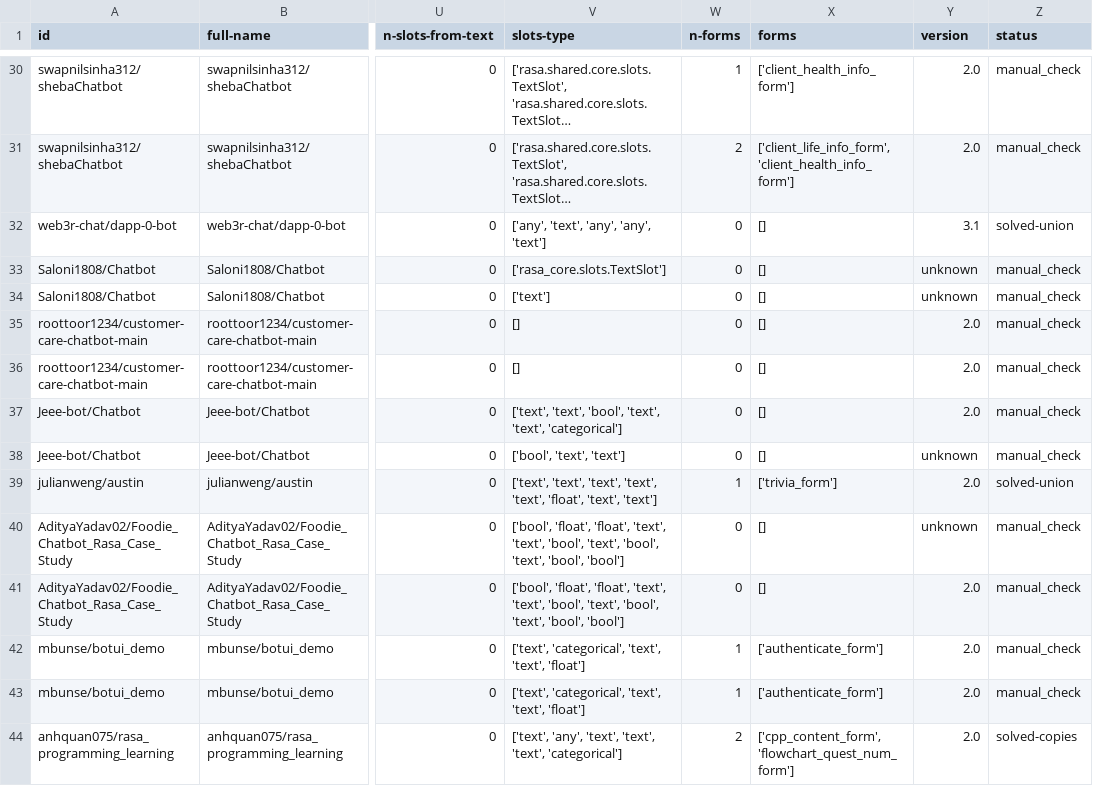
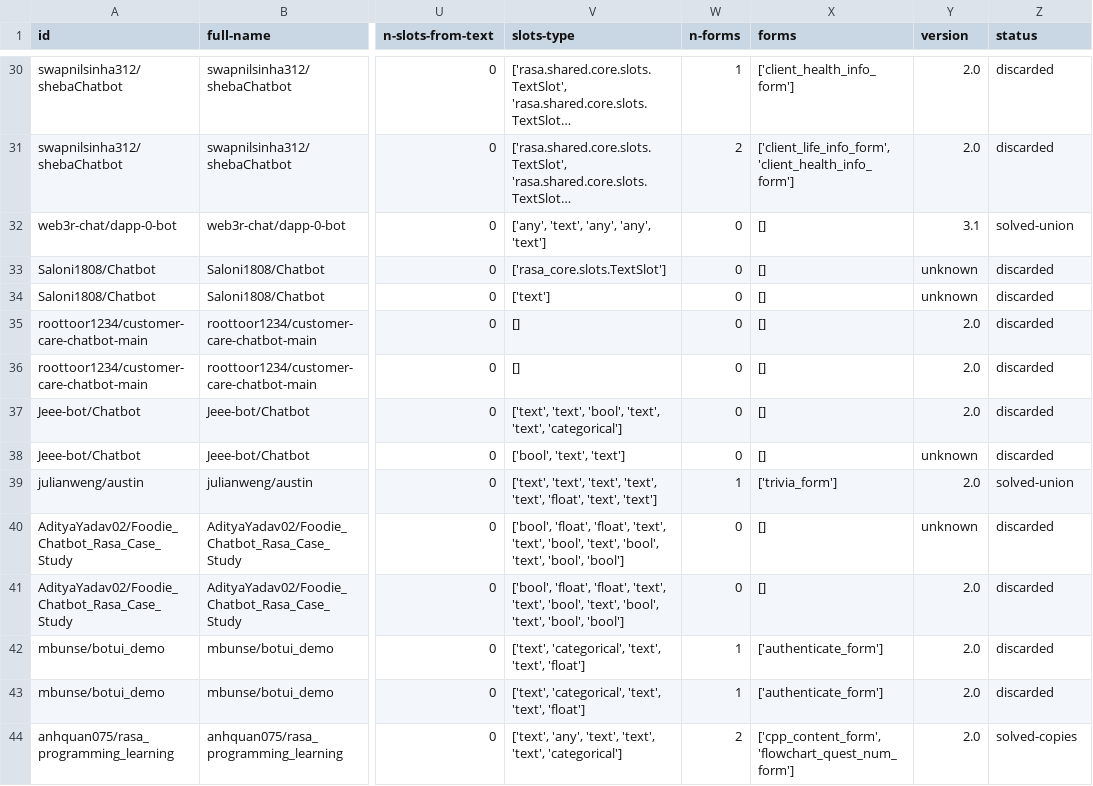
Before and after one commit to RasaChatbotDataset/Rasa-Chatbot-Dataset, a CSV file: results/10_results/chatbot_repositories_sfmd_info.csv, drawn as a sheet; only a part is shown, gaps mark what is left out; long unchanged cells end in …; the diff covers the shown part only; the diff names each change by its address in the sheet, - before the commit and + after, or states it on an @@ line.

Commit message:
Update merge count and replace manuale check with discard

```diff
--- a/results/10_results/chatbot_repositories_sfmd_info.csv
+++ b/results/10_results/chatbot_repositories_sfmd_info.csv
-Z30:Z31 (status): manual_check
+Z30:Z31 (status): discarded
-Z33:Z38 (status): manual_check
+Z33:Z38 (status): discarded
-Z40:Z43 (status): manual_check
+Z40:Z43 (status): discarded
```
Also changed, not shown: 98 edited cells elsewhere in this file, results/10_results/chatbot_repositories_mfmd_info.csv, 3 other files.
